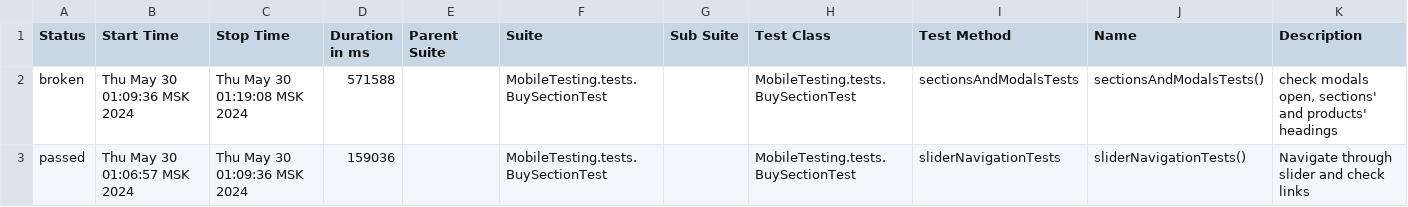
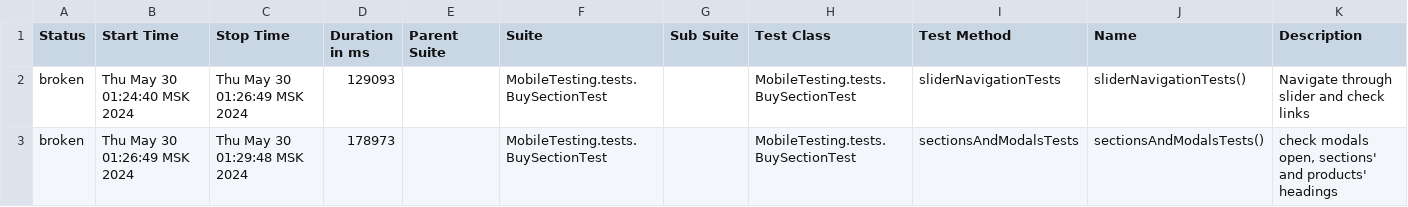
Before and after one commit to devops-ot/allure, a CSV file: data/suites.csv, drawn as a sheet.

Commit message:
BuySectionTest

```diff
--- a/data/suites.csv
+++ b/data/suites.csv
@@ -1,3 +1,3 @@
 "Status","Start Time","Stop Time","Duration in ms","Parent Suite","Suite","Sub Suite","Test Class","Test Method","Name","Description"
-"broken","Thu May 30 01:09:36 MSK 2024","Thu May 30 01:19:08 MSK 2024","571588","","MobileTesting.tests.BuySectionTest","","MobileTesting.tests.BuySectionTest","sectionsAndModalsTests","sectionsAndModalsTests()","check modals open, sections' and products' headings"
-"passed","Thu May 30 01:06:57 MSK 2024","Thu May 30 01:09:36 MSK 2024","159036","","MobileTesting.tests.BuySectionTest","","MobileTesting.tests.BuySectionTest","sliderNavigationTests","sliderNavigationTests()","Navigate through slider and check links"
+"broken","Thu May 30 01:24:40 MSK 2024","Thu May 30 01:26:49 MSK 2024","129093","","MobileTesting.tests.BuySectionTest","","MobileTesting.tests.BuySectionTest","sliderNavigationTests","sliderNavigationTests()","Navigate through slider and check links"
+"broken","Thu May 30 01:26:49 MSK 2024","Thu May 30 01:29:48 MSK 2024","178973","","MobileTesting.tests.BuySectionTest","","MobileTesting.tests.BuySectionTest","sectionsAndModalsTests","sectionsAndModalsTests()","check modals open, sections' and products' headings"
```
Also changed, not shown: 44 other files.
